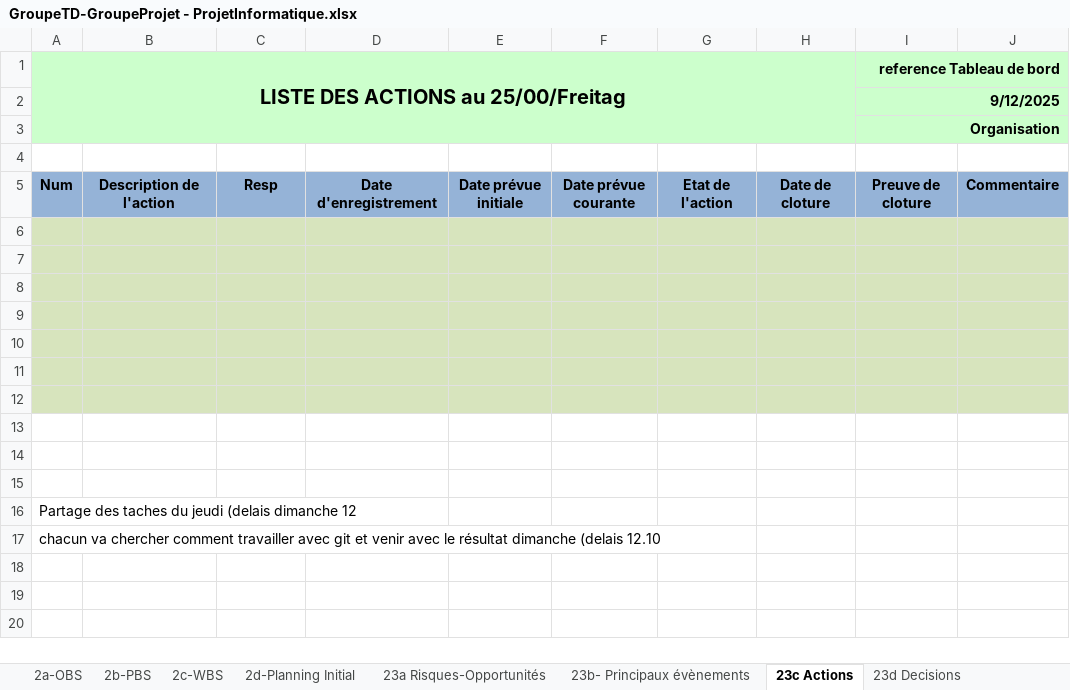
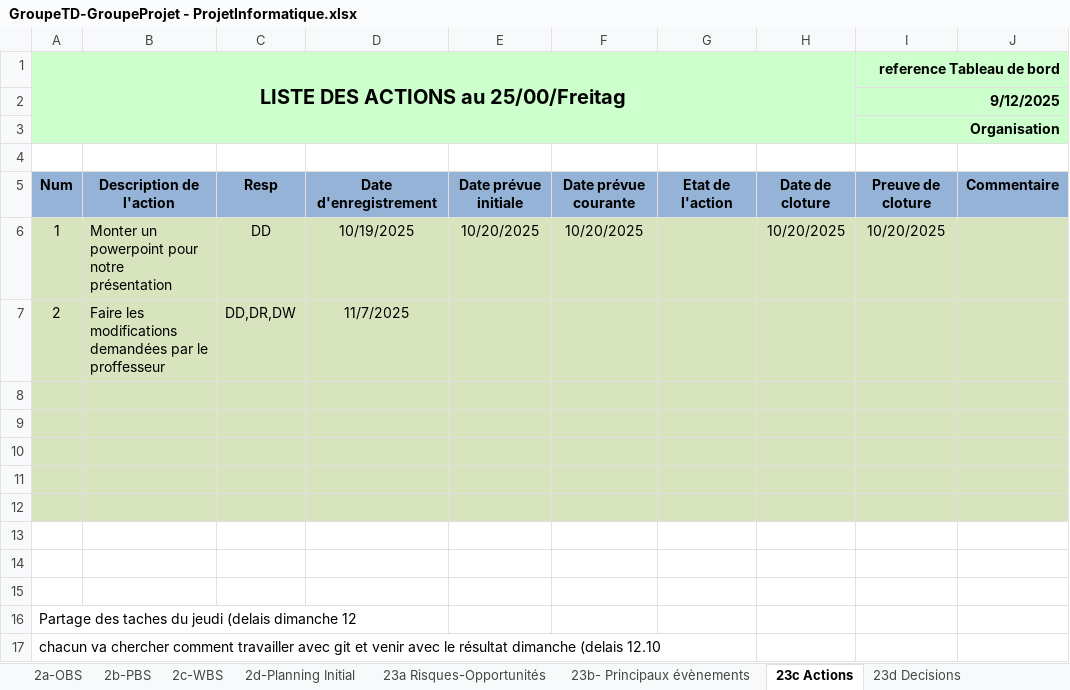
Before and after one commit to ngouadjeudunant-ux/tsp_projet_2025, an Excel workbook: tools/fichier_exel/GroupeTD-GroupeProjet - ProjetInformatique.xlsx, sheet 23c Actions, drawn as a sheet; values as stored, in another font and other column widths than the file's, no borders; conditional formats not drawn; the diff names each change by its address in the sheet, - before the commit and + after, or states it on an @@ line.

```diff
--- a/tools/fichier_exel/GroupeTD-GroupeProjet - ProjetInformatique.xlsx (sheet 23c Actions)
+++ b/tools/fichier_exel/GroupeTD-GroupeProjet - ProjetInformatique.xlsx (sheet 23c Actions)
-row 6: (empty)
+row 6: 1 | Monter un powerpoint pour notre présentation | DD | 10/19/2025 | 10/20/2025 | 10/20/2025 |  | 10/20/2025 | 10/20/2025
-row 7: (empty)
+row 7: 2 | Faire les modifications demandées par le proffesseur | DD,DR,DW | 11/7/2025
```
Also changed, not shown: sheet 23d Decisions, sheet 23b- Principaux évènements, sheet 3a-Planning courant.
